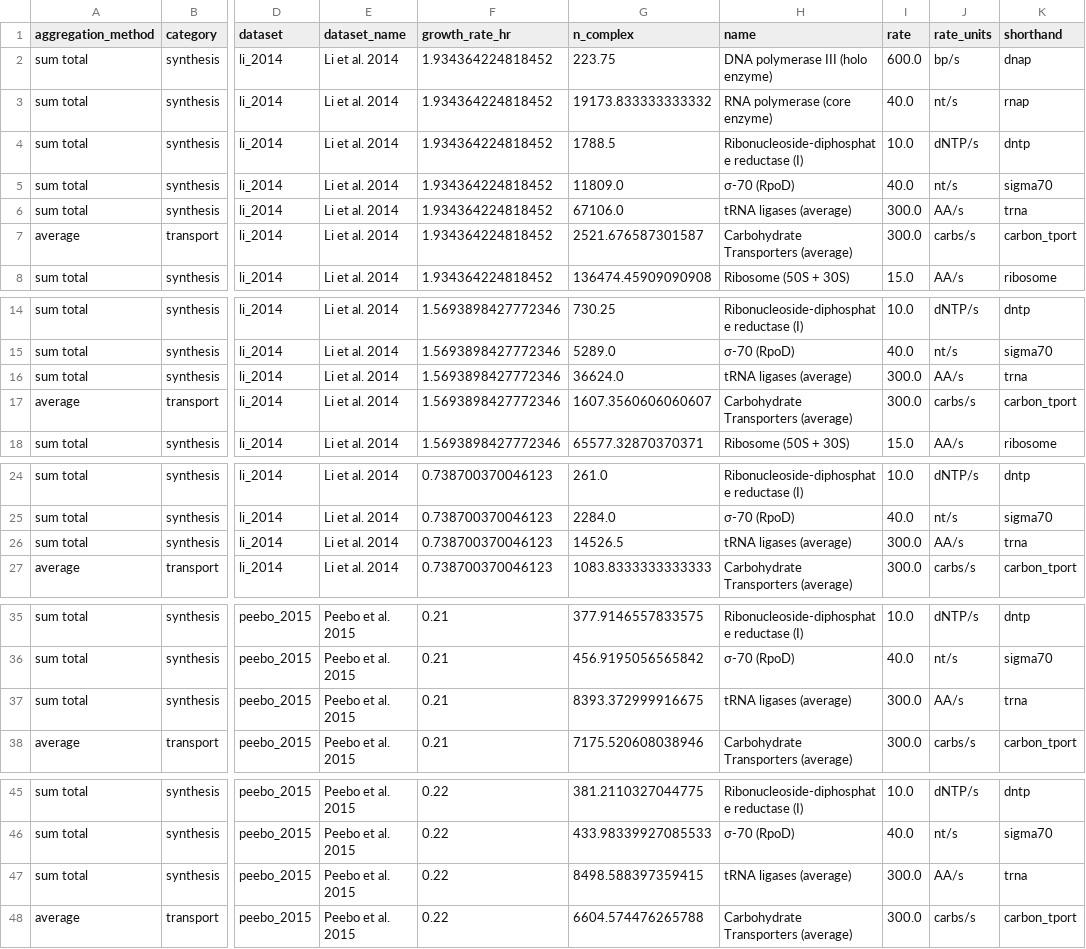
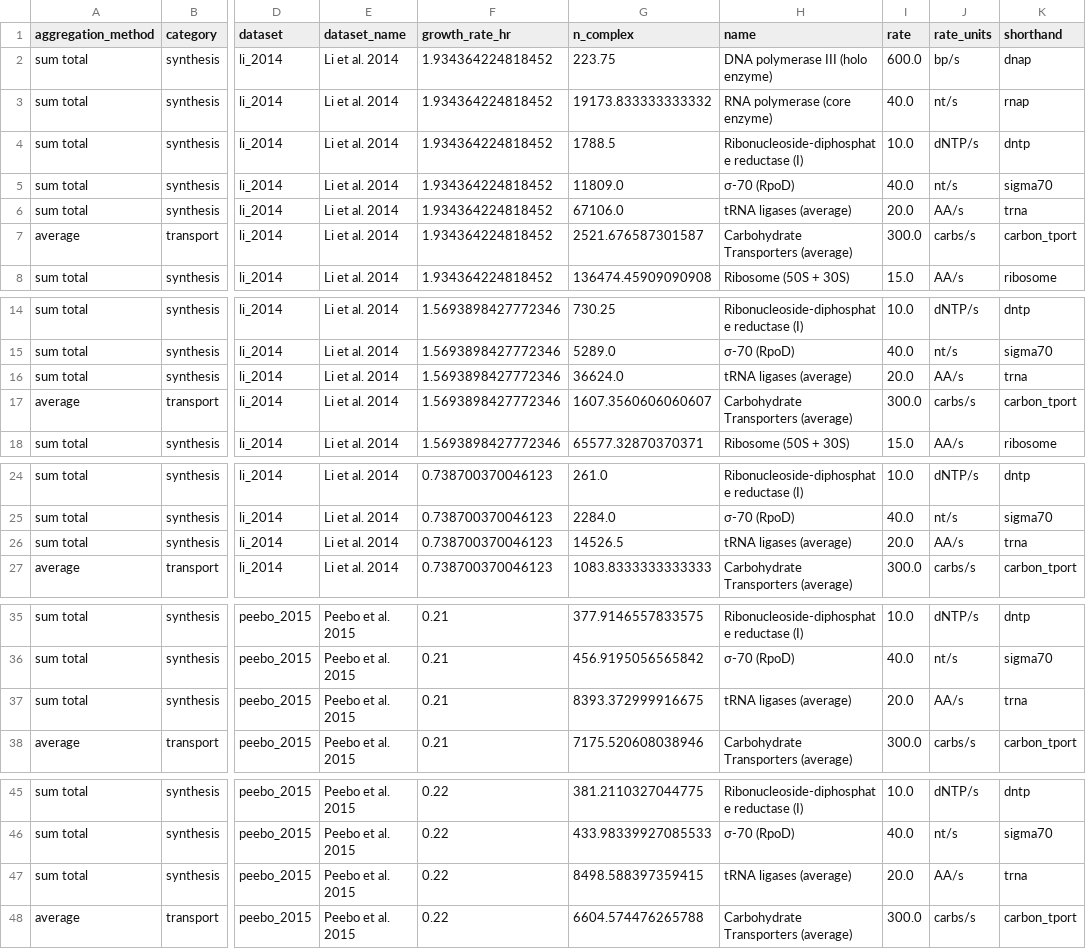
Before and after one commit to RPGroup-PBoC/growth_limits, a CSV file: data/compiled_estimate_categories.csv, drawn as a sheet; only a part is shown, gaps mark what is left out; the diff covers the shown part only; the diff names each change by its address in the sheet, - before the commit and + after, or states it on an @@ line.

```diff
--- a/data/compiled_estimate_categories.csv
+++ b/data/compiled_estimate_categories.csv
-I6 (rate): 300.0
+I6 (rate): 20.0
-I16 (rate): 300.0
+I16 (rate): 20.0
-I26 (rate): 300.0
+I26 (rate): 20.0
-I37 (rate): 300.0
+I37 (rate): 20.0
-I47 (rate): 300.0
+I47 (rate): 20.0
```
Also changed, not shown: 43 edited cells elsewhere in this file, 5 other files.
